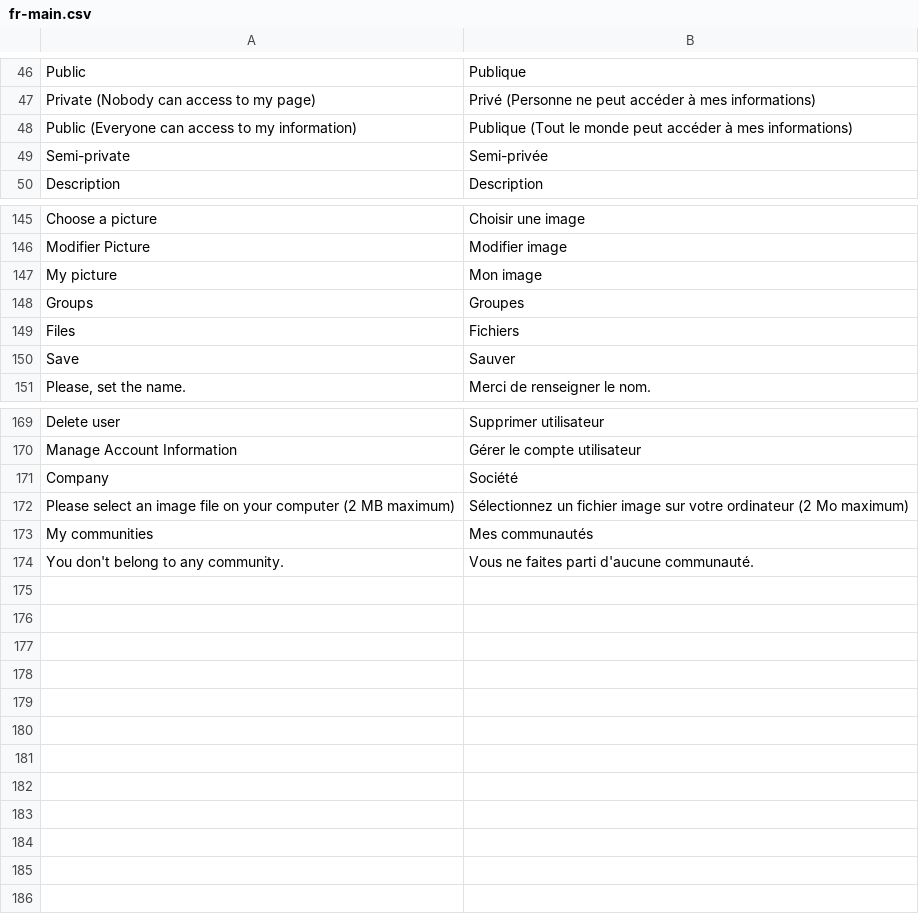
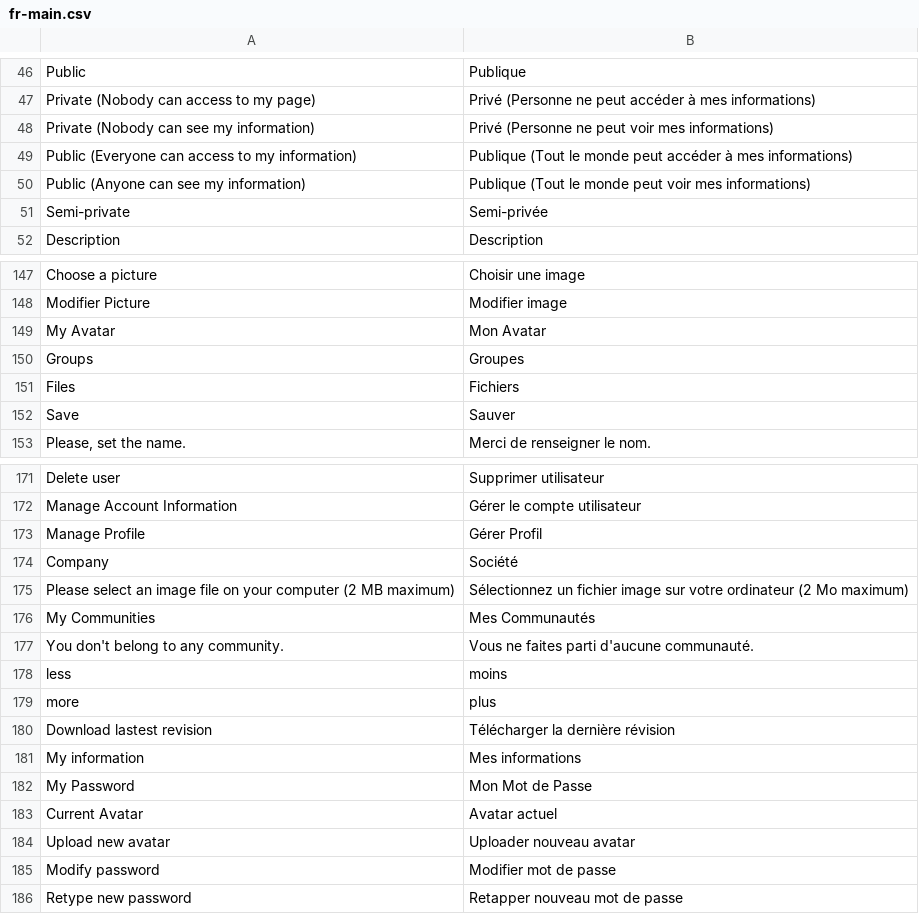
Before and after one commit to midasplatform/Midas, a CSV file: core/translation/fr-main.csv, drawn as a sheet; only a part is shown, gaps mark what is left out.

```diff
--- a/core/translation/fr-main.csv
+++ b/core/translation/fr-main.csv
@@ -47,3 +47,5 @@ Public;Publique
 Private (Nobody can access to my page);Privé (Personne ne peut accéder à mes informations)
+Private (Nobody can see my information);Privé (Personne ne peut voir mes informations)
 Public (Everyone can access to my information);Publique (Tout le monde peut accéder à mes informations)
+Public (Anyone can see my information);Publique (Tout le monde peut voir mes informations)
 Semi-private;Semi-privée
@@ -146,3 +148,3 @@ Choose a picture;Choisir une image
 Modifier Picture;Modifier image
-My picture;Mon image
+My Avatar;Mon Avatar
 Groups;Groupes
@@ -170,5 +172,15 @@ Delete user;Supprimer utilisateur
 Manage Account Information;Gérer le compte utilisateur
+Manage Profile;Gérer Profil
 Company;Société
 Please select an image file on your computer (2 MB maximum);Sélectionnez un fichier image sur votre ordinateur (2 Mo maximum)
-My communities;Mes communautés
+My Communities;Mes Communautés
 You don't belong to any community.;Vous ne faites parti d'aucune communauté.
+less;moins
+more;plus
+Download lastest revision;Télécharger la dernière révision
+My information;Mes informations
+My Password;Mon Mot de Passe
+Current Avatar;Avatar actuel
+Upload new avatar;Uploader nouveau avatar
+Modify password;Modifier mot de passe
+Retype new password;Retapper nouveau mot de passe
```
Also changed, not shown: 22 other files.
